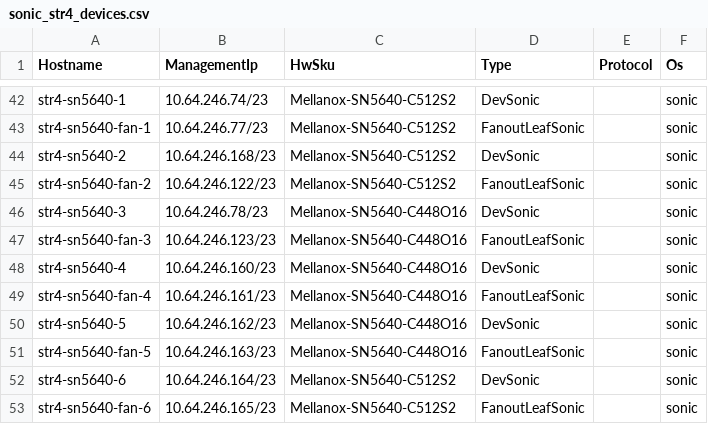
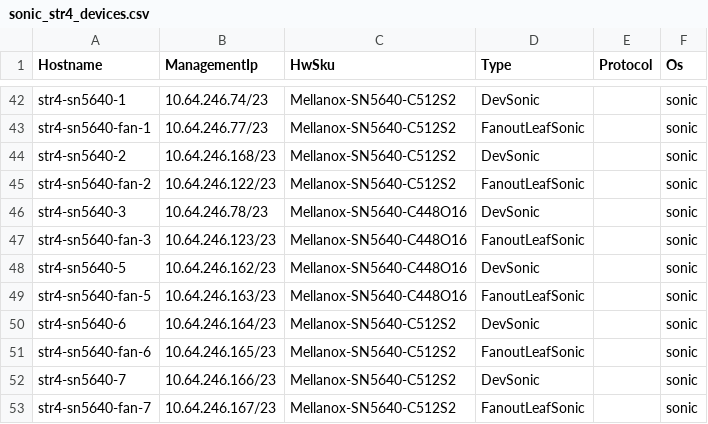
Before and after one commit to Pterosaur/sonic-mgmt, a CSV file: ansible/files/sonic_str4_devices.csv, drawn as a sheet; only a part is shown, gaps mark what is left out; the shorter side is filled out with more unchanged rows; the diff names each change by its address in the sheet, - before the commit and + after, or states it on an @@ line.

```diff
--- a/ansible/files/sonic_str4_devices.csv
+++ b/ansible/files/sonic_str4_devices.csv
-row 48: str4-sn5640-4 | 10.64.246.160/23 | Mellanox-SN5640-C448O16 | DevSonic |  | sonic
-row 49: str4-sn5640-fan-4 | 10.64.246.161/23 | Mellanox-SN5640-C448O16 | FanoutLeafSonic |  | sonic
```
Also changed, not shown: ansible/files/sonic_str2_devices.csv, ansible/files/sonic_str5_devices.csv, 14 other files.
